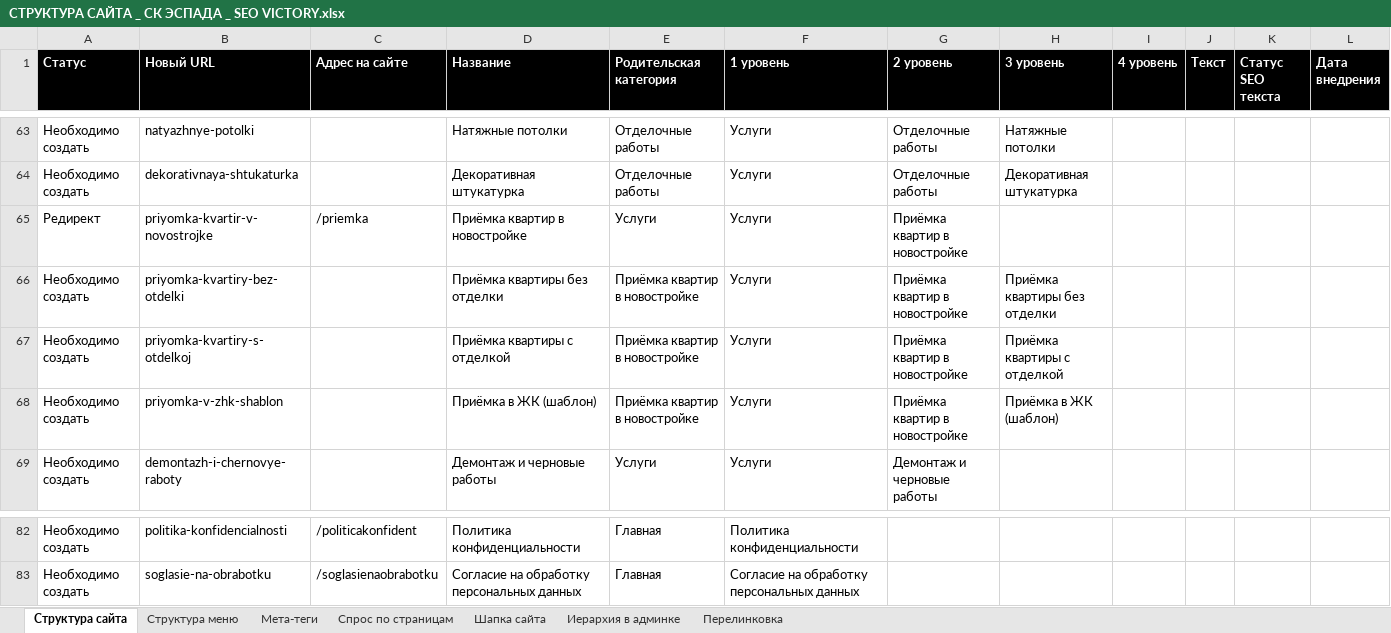
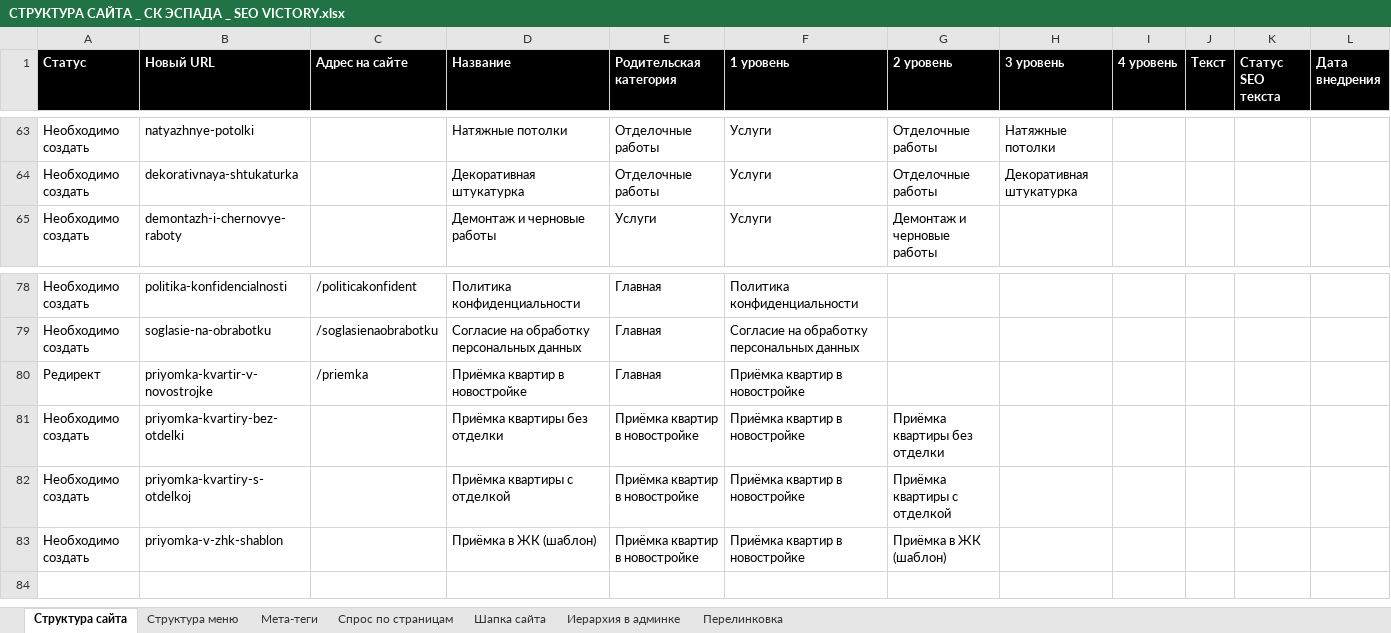
Before and after one commit to Vitamin1zer/sk-espada, an Excel workbook: other/Семантика и структура/СТРУКТУРА САЙТА _ СК ЭСПАДА _ SEO VICTORY.xlsx, sheet Структура сайта, drawn as a sheet; only a part is shown, gaps mark what is left out; values as stored, in another font and other column widths than the file's, no borders; removed rows and columns are numbered as before the commit, all else as after; the diff names each change by its address in the sheet, - before the commit and + after, or states it on an @@ line.

```diff
--- a/other/Семантика и структура/СТРУКТУРА САЙТА _ СК ЭСПАДА _ SEO VICTORY.xlsx (sheet Структура сайта)
+++ b/other/Семантика и структура/СТРУКТУРА САЙТА _ СК ЭСПАДА _ SEO VICTORY.xlsx (sheet Структура сайта)
-row 65: Редирект | priyomka-kvartir-v-novostrojke | /priemka | Приёмка квартир в новостройке | Услуги | Услуги | Приёмка квартир в новостройке
-row 66: Необходимо создать | priyomka-kvartiry-bez-otdelki |  | Приёмка квартиры без отделки | Приёмка квартир в новостройке | Услуги | Приёмка квартир в новостройке | Приёмка квартиры без отделки
-row 67: Необходимо создать | priyomka-kvartiry-s-otdelkoj |  | Приёмка квартиры с отделкой | Приёмка квартир в новостройке | Услуги | Приёмка квартир в новостройке | Приёмка квартиры с отделкой
-row 68: Необходимо создать | priyomka-v-zhk-shablon |  | Приёмка в ЖК (шаблон) | Приёмка квартир в новостройке | Услуги | Приёмка квартир в новостройке | Приёмка в ЖК (шаблон)
+row 80: Редирект | priyomka-kvartir-v-novostrojke | /priemka | Приёмка квартир в новостройке | Главная | Приёмка квартир в новостройке
+row 81: Необходимо создать | priyomka-kvartiry-bez-otdelki |  | Приёмка квартиры без отделки | Приёмка квартир в новостройке | Приёмка квартир в новостройке | Приёмка квартиры без отделки
+row 82: Необходимо создать | priyomka-kvartiry-s-otdelkoj |  | Приёмка квартиры с отделкой | Приёмка квартир в новостройке | Приёмка квартир в новостройке | Приёмка квартиры с отделкой
+row 83: Необходимо создать | priyomka-v-zhk-shablon |  | Приёмка в ЖК (шаблон) | Приёмка квартир в новостройке | Приёмка квартир в новостройке | Приёмка в ЖК (шаблон)
```
Also changed, not shown: sheet Перелинковка, sheet Иерархия в админке, sheet Мета-теги, sheet Спрос по страницам, other/Семантика и структура/СЕМАНТИЧЕСКОЕ ЯДРО _ СК ЭСПАДА _ SEO VICTORY.xlsx, 12 other files.
